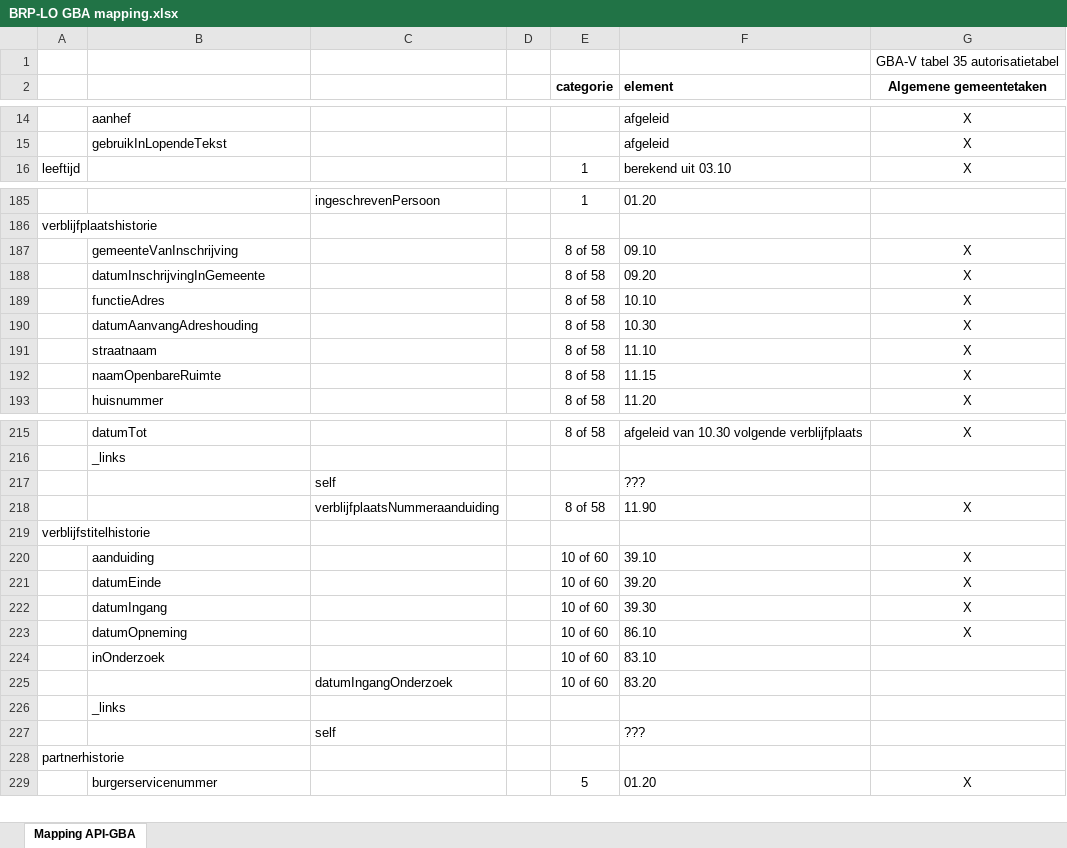
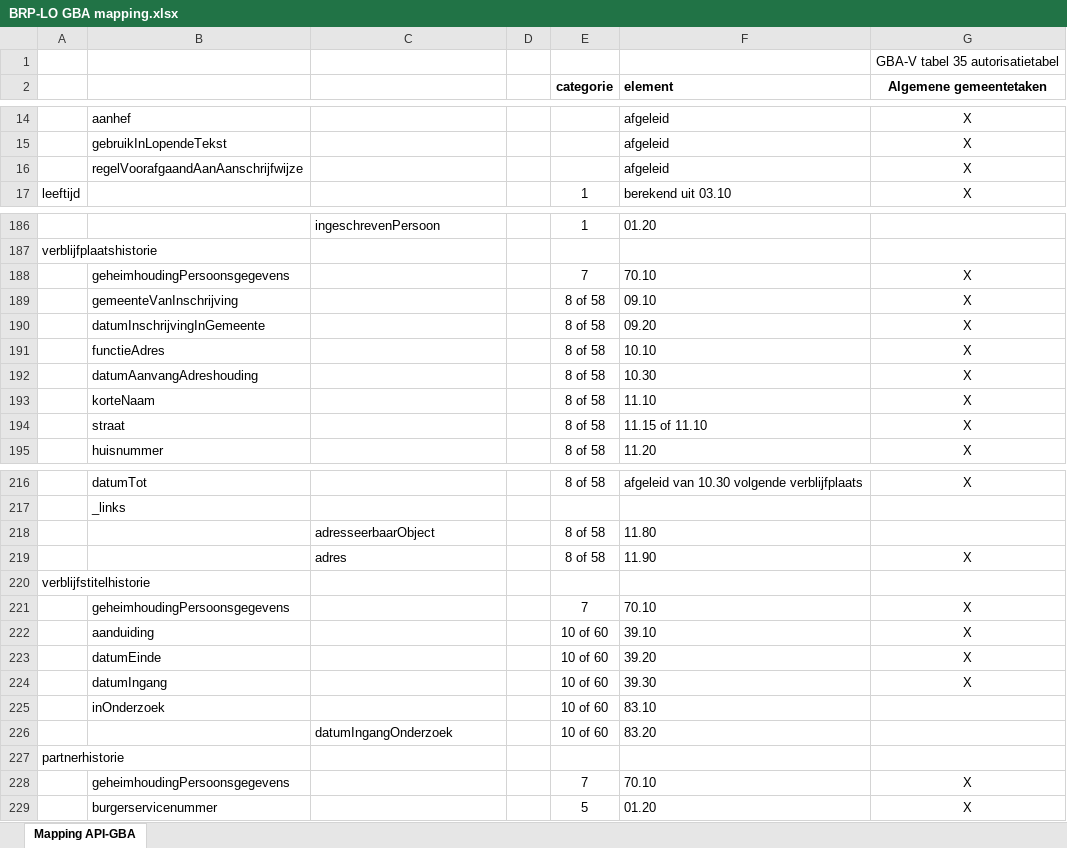
Before and after one commit to BRP-API/Haal-Centraal-BRP-bevragen, an Excel workbook: docs/BRP-LO GBA mapping.xlsx, sheet Mapping API-GBA, drawn as a sheet; only a part is shown, gaps mark what is left out; values as stored, in another font and other column widths than the file's, no borders; removed rows and columns are numbered as before the commit, all else as after; the diff covers the shown part only; the diff names each change by its address in the sheet, - before the commit and + after, or states it on an @@ line.

Commit message:
Mapping gecorrigeerd voor gewijzigde en nieuwe velden
- regelVoorafgaandAanAanschrijfwijze
- nationaliteithistorie (ontbrak nog)
- enkele correcties

```diff
--- a/docs/BRP-LO GBA mapping.xlsx (sheet Mapping API-GBA)
+++ b/docs/BRP-LO GBA mapping.xlsx (sheet Mapping API-GBA)
+row 16:  | regelVoorafgaandAanAanschrijfwijze |  |  |  | afgeleid | X
+row 188:  | geheimhoudingPersoonsgegevens |  |  | 7 | 70.10 | X
-B193: straatnaam
+B193: korteNaam
-B194: naamOpenbareRuimte
+B194: straat
-F194 (element): 11.15
+F194 (element): 11.15 of 11.10
-row 217:  |  | self |  |  | ???
+row 218:  |  | adresseerbaarObject |  | 8 of 58 | 11.80
-C219: verblijfplaatsNummeraanduiding
+C219: adres
+row 221:  | geheimhoudingPersoonsgegevens |  |  | 7 | 70.10 | X
-row 223:  | datumOpneming |  |  | 10 of 60 | 86.10 | X
-row 226:  | _links
-row 227:  |  | self |  |  | ???
+row 228:  | geheimhoudingPersoonsgegevens |  |  | 7 | 70.10 | X
```
Also changed, not shown: 13 added rows, 4 removed rows, 1 moved row and 13 edited cells elsewhere in this sheet.
